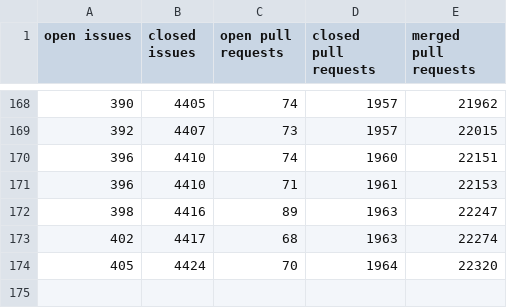
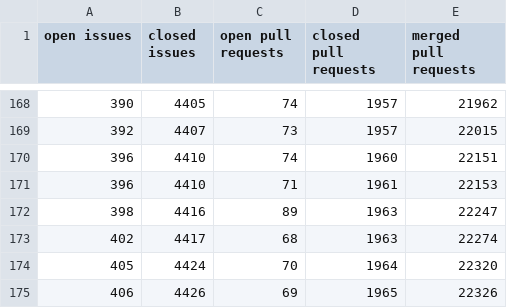
Before and after one commit to jeremymccurdy-redspace/ProjectTaggingTest, a CSV file: data/octokit.csv, drawn as a sheet; only a part is shown, gaps mark what is left out; the diff names each change by its address in the sheet, - before the commit and + after, or states it on an @@ line.

```diff
--- a/data/octokit.csv
+++ b/data/octokit.csv
+row 175: 406 | 4426 | 69 | 1965 | 22326
```
